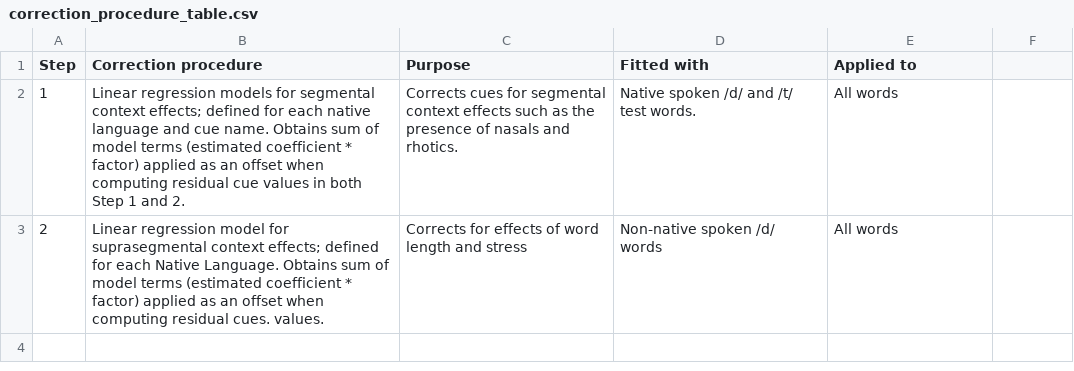
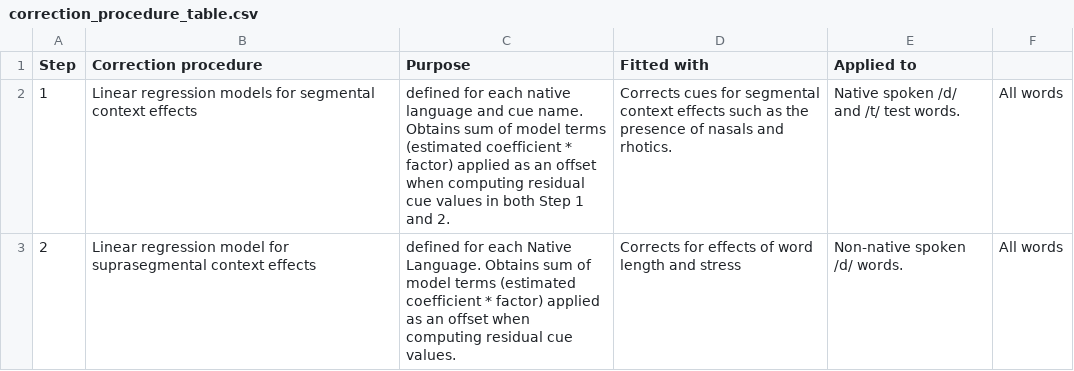
Before and after one commit to hlplab/computational_modeling_of_accent_adaptation_swedish_english, a CSV file: data/correction_procedure_table.csv, drawn as a sheet; the diff names each change by its address in the sheet, - before the commit and + after, or states it on an @@ line.

```diff
--- a/data/correction_procedure_table.csv
+++ b/data/correction_procedure_table.csv
-B2 (Correction procedure): …segmental context effects; defined for each native language and cue name. Obtains sum of model terms (estimated coefficient * factor) applied as an offset when computing residual cue values in both Step 1 and 2.
+B2 (Correction procedure): …segmental context effects
-C2 (Purpose): Corrects cues for segmental context effects such as the presence of nasals and rhotics.
+C2 (Purpose): defined for each native language and cue name. Obtains sum of model terms (estimated coefficient * factor) applied as an offset when computing residual cue values in both Step 1 and 2.
-D2 (Fitted with): Native spoken /d/ and /t/ test words.
+D2 (Fitted with): Corrects cues for segmental context effects such as the presence of nasals and rhotics.
-E2 (Applied to): All words
+E2 (Applied to): Native spoken /d/ and /t/ test words.
-F2:F3: (empty)
+F2:F3: All words
-B3 (Correction procedure): …suprasegmental context effects; defined for each Native Language. Obtains sum of model terms (estimated coefficient * factor) applied as an offset when computing residual cues. values.
+B3 (Correction procedure): …suprasegmental context effects
-C3 (Purpose): Corrects for effects of word length and stress
+C3 (Purpose): defined for each Native Language. Obtains sum of model terms (estimated coefficient * factor) applied as an offset when computing residual cue values.
-D3 (Fitted with): Non-native spoken /d/ words
+D3 (Fitted with): Corrects for effects of word length and stress
-E3 (Applied to): All words
+E3 (Applied to): Non-native spoken /d/ words.
```
